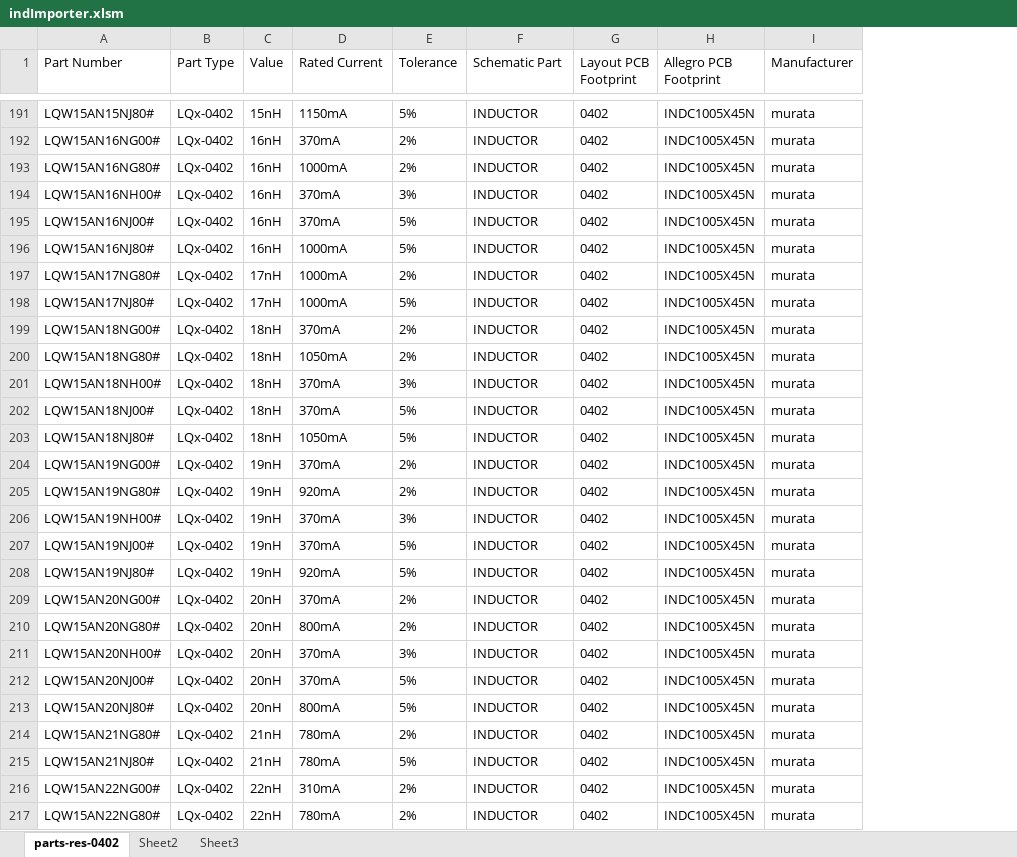
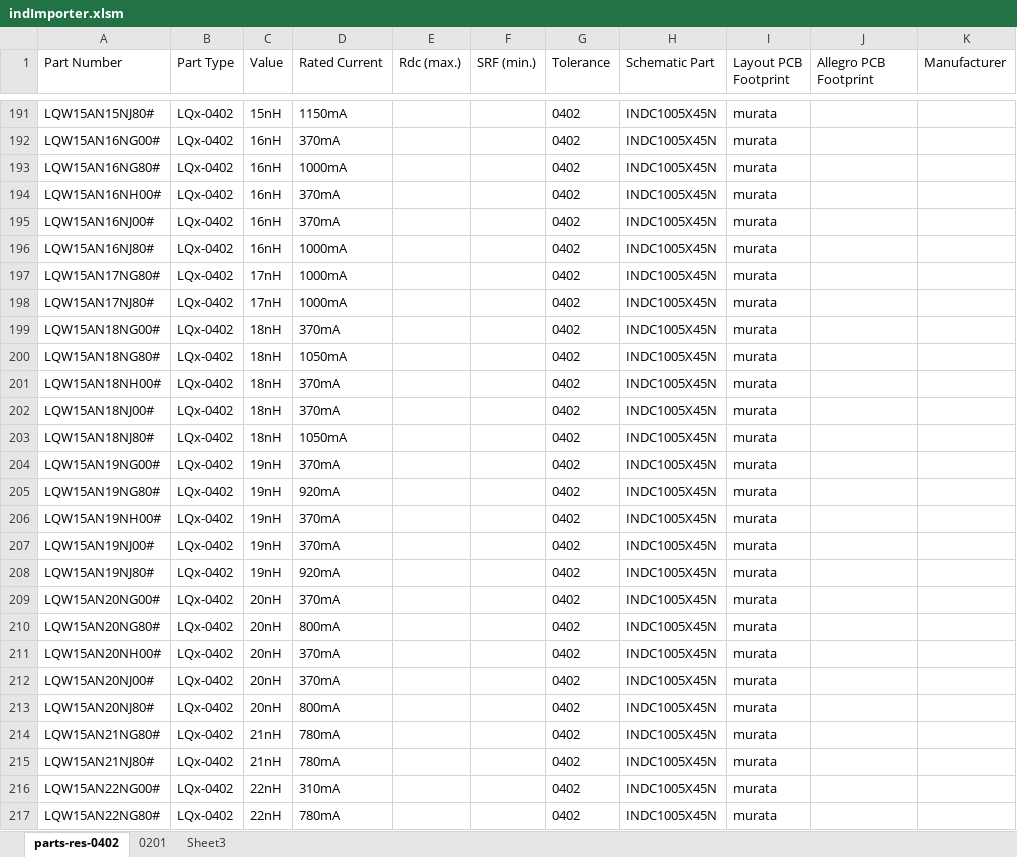
Before and after one commit to linguohua/learning-allegro-cis, an Excel workbook: excel/indImporter.xlsm, sheet parts-res-0402, drawn as a sheet; only a part is shown, gaps mark what is left out; values as stored, in another font and other column widths than the file's, no borders; addresses are those after the commit; the diff covers the shown part only; the diff names each change by its address in the sheet, - before the commit and + after, or states it on an @@ line.

```diff
--- a/excel/indImporter.xlsm (sheet parts-res-0402)
+++ b/excel/indImporter.xlsm (sheet parts-res-0402)
-sheet tab: Sheet2
+sheet tab: 0201
+column E (Rdc (max.)), empty
+column F (SRF (min.)), empty
-G191 (Tolerance): 5%
+G191 (Tolerance): 0402
-H191:H217 (Schematic Part): INDUCTOR
+H191:H217 (Schematic Part): INDC1005X45N
-I191:I217 (Layout PCB Footprint): 0402
+I191:I217 (Layout PCB Footprint): murata
-J191:J217 (Allegro PCB Footprint): INDC1005X45N
+J191:J217 (Allegro PCB Footprint): (empty)
-K191:K217 (Manufacturer): murata
+K191:K217 (Manufacturer): (empty)
-G192:G193 (Tolerance): 2%
+G192:G193 (Tolerance): 0402
-G194 (Tolerance): 3%
+G194 (Tolerance): 0402
-G195:G196 (Tolerance): 5%
+G195:G196 (Tolerance): 0402
-G197 (Tolerance): 2%
+G197 (Tolerance): 0402
-G198 (Tolerance): 5%
+G198 (Tolerance): 0402
-G199:G200 (Tolerance): 2%
+G199:G200 (Tolerance): 0402
-G201 (Tolerance): 3%
+G201 (Tolerance): 0402
-G202:G203 (Tolerance): 5%
+G202:G203 (Tolerance): 0402
-G204:G205 (Tolerance): 2%
+G204:G205 (Tolerance): 0402
-G206 (Tolerance): 3%
+G206 (Tolerance): 0402
-G207:G208 (Tolerance): 5%
+G207:G208 (Tolerance): 0402
-G209:G210 (Tolerance): 2%
+G209:G210 (Tolerance): 0402
-G211 (Tolerance): 3%
+G211 (Tolerance): 0402
-G212:G213 (Tolerance): 5%
+G212:G213 (Tolerance): 0402
-G214 (Tolerance): 2%
+G214 (Tolerance): 0402
-G215 (Tolerance): 5%
+G215 (Tolerance): 0402
-G216:G217 (Tolerance): 2%
+G216:G217 (Tolerance): 0402
```
Also changed, not shown: 1840 edited cells elsewhere in this sheet, sheet 0201, excel/capImporter.xlsm, excel/resImporter.xlsm, 25 other files.
